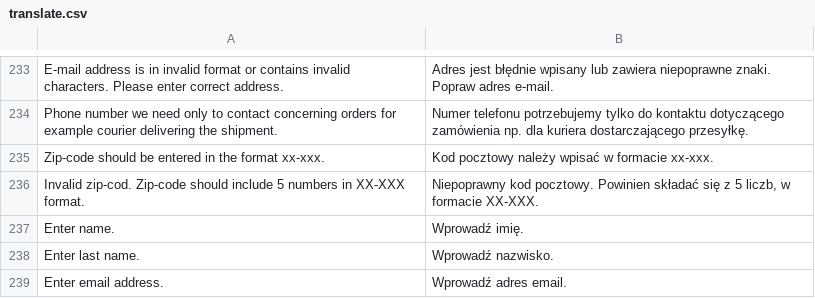
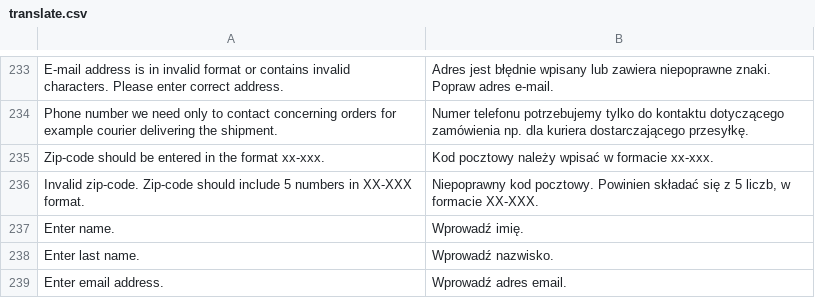
Before and after one commit to stanislawantoniak/maax, a CSV file: app/design/frontend/modago/default/locale/pl_PL/translate.csv, drawn as a sheet; only a part is shown, gaps mark what is left out.

```diff
--- a/app/design/frontend/modago/default/locale/pl_PL/translate.csv
+++ b/app/design/frontend/modago/default/locale/pl_PL/translate.csv
@@ -235,3 +235,3 @@
 "Zip-code should be entered in the format xx-xxx.","Kod pocztowy należy wpisać w formacie xx-xxx."
-"Invalid zip-cod. Zip-code should include 5 numbers in XX-XXX format.","Niepoprawny kod pocztowy. Powinien składać się z 5 liczb, w formacie XX-XXX."
+"Invalid zip-code. Zip-code should include 5 numbers in XX-XXX format.","Niepoprawny kod pocztowy. Powinien składać się z 5 liczb, w formacie XX-XXX."
 "Enter name.","Wprowadź imię."
```
Also changed, not shown: app/locale/pl_PL/Zolago_Common.csv, 8 other files.
